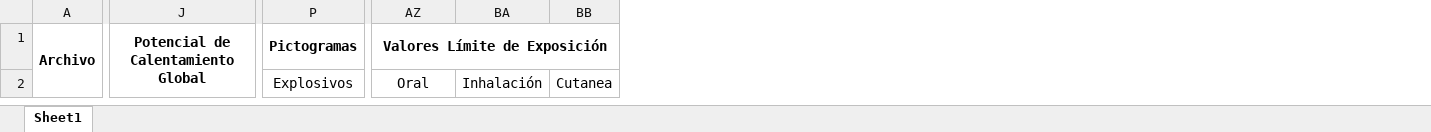
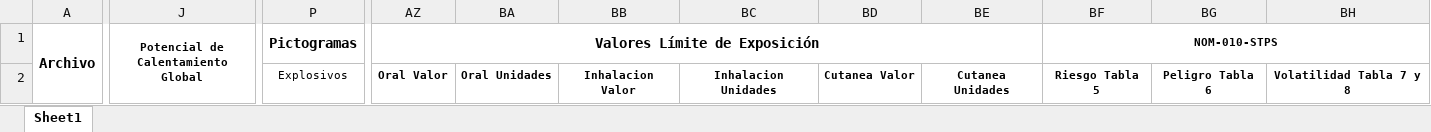
Before and after one commit to RicFerGas/Generador-Tabla-Sustancias-Quimicas, an Excel workbook: data_sets/template_tabla.xlsx, sheet Sheet1, drawn as a sheet; only a part is shown, gaps mark what is left out; values as stored, in another font and other column widths than the file's, no borders; removed rows and columns are numbered as before the commit, all else as after; the diff covers the shown part only; the diff names each change by its address in the sheet, - before the commit and + after, or states it on an @@ line.

Commit message:
version 1.1.1 tablas 5 a 8 nom 10

```diff
--- a/data_sets/template_tabla.xlsx (sheet Sheet1)
+++ b/data_sets/template_tabla.xlsx (sheet Sheet1)
-column BA, row 2: Inhalación
-column BB, row 2: Cutanea
+column BA, row 2: Oral Unidades
+column BB, row 2: Inhalacion Valor
+column BC, row 2: Inhalacion Unidades
+column BD, row 2: Cutanea Valor
+column BE, row 2: Cutanea Unidades
+column BF (NOM-010-STPS), row 2: Riesgo Tabla 5
+column BG, row 2: Peligro Tabla 6
+column BH, row 2: Volatilidad Tabla 7 y 8
@@ J1 text size: smaller @@
@@ P2 text size: smaller @@
-AZ2 (Valores Límite de Exposición): Oral
+AZ2 (Valores Límite de Exposición): Oral Valor
@@ AZ2 text size: smaller, bold: off → on @@
```
Also changed, not shown: cell formats elsewhere in this sheet, 7 other files.
